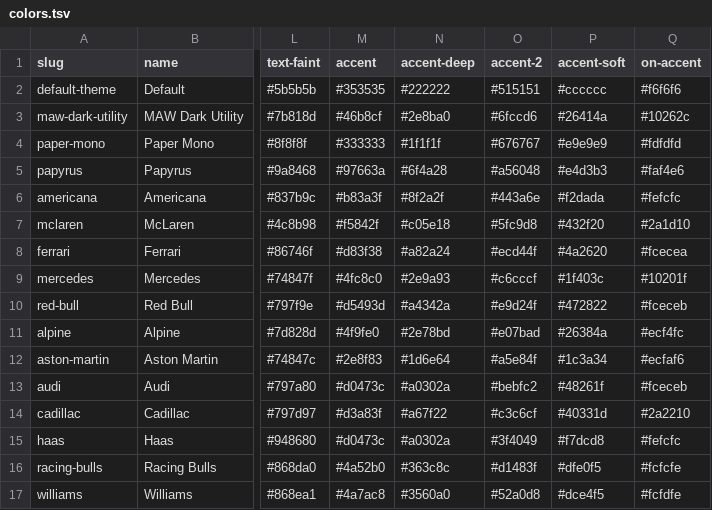
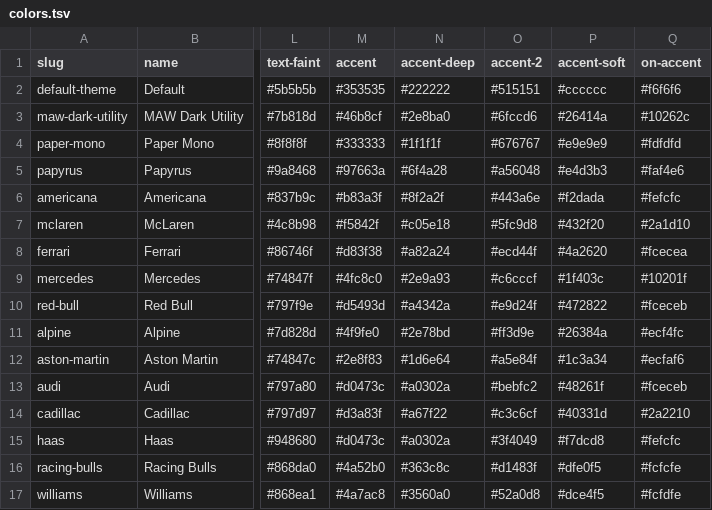
Before and after one commit to mawizorek/ClickUp_apps, a TSV file: shared/themes/colors.tsv, drawn as a sheet; only a part is shown, gaps mark what is left out; the diff names each change by its address in the sheet, - before the commit and + after, or states it on an @@ line.

Commit message:
themes: alpine accent-2 -> vivid pink (#ff3d9e) for pop

```diff
--- a/shared/themes/colors.tsv
+++ b/shared/themes/colors.tsv
-O11 (accent-2): #e07bad
+O11 (accent-2): #ff3d9e
```
